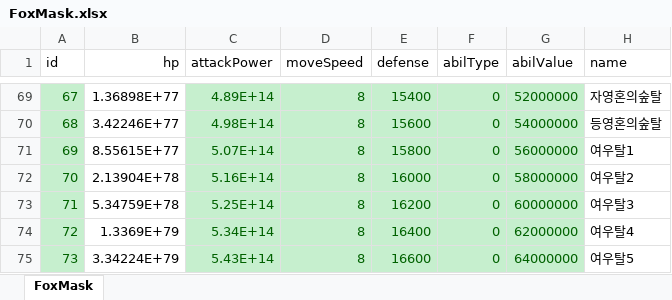
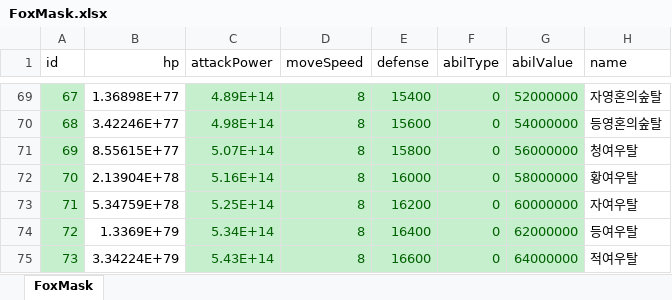
Before and after one commit to luckyzwei/Yosaki, an Excel workbook: Assets/06.Table/FoxMask.xlsx, sheet FoxMask, drawn as a sheet; only a part is shown, gaps mark what is left out; values as stored, in another font and other column widths than the file's, no borders; the diff names each change by its address in the sheet, - before the commit and + after, or states it on an @@ line.

```diff
--- a/Assets/06.Table/FoxMask.xlsx (sheet FoxMask)
+++ b/Assets/06.Table/FoxMask.xlsx (sheet FoxMask)
-H71 (name): 여우탈1
+H71 (name): 청여우탈
-H72 (name): 여우탈2
+H72 (name): 황여우탈
-H73 (name): 여우탈3
+H73 (name): 자여우탈
-H74 (name): 여우탈4
+H74 (name): 등여우탈
-H75 (name): 여우탈5
+H75 (name): 적여우탈
```
Also changed, not shown: 1 other file.
